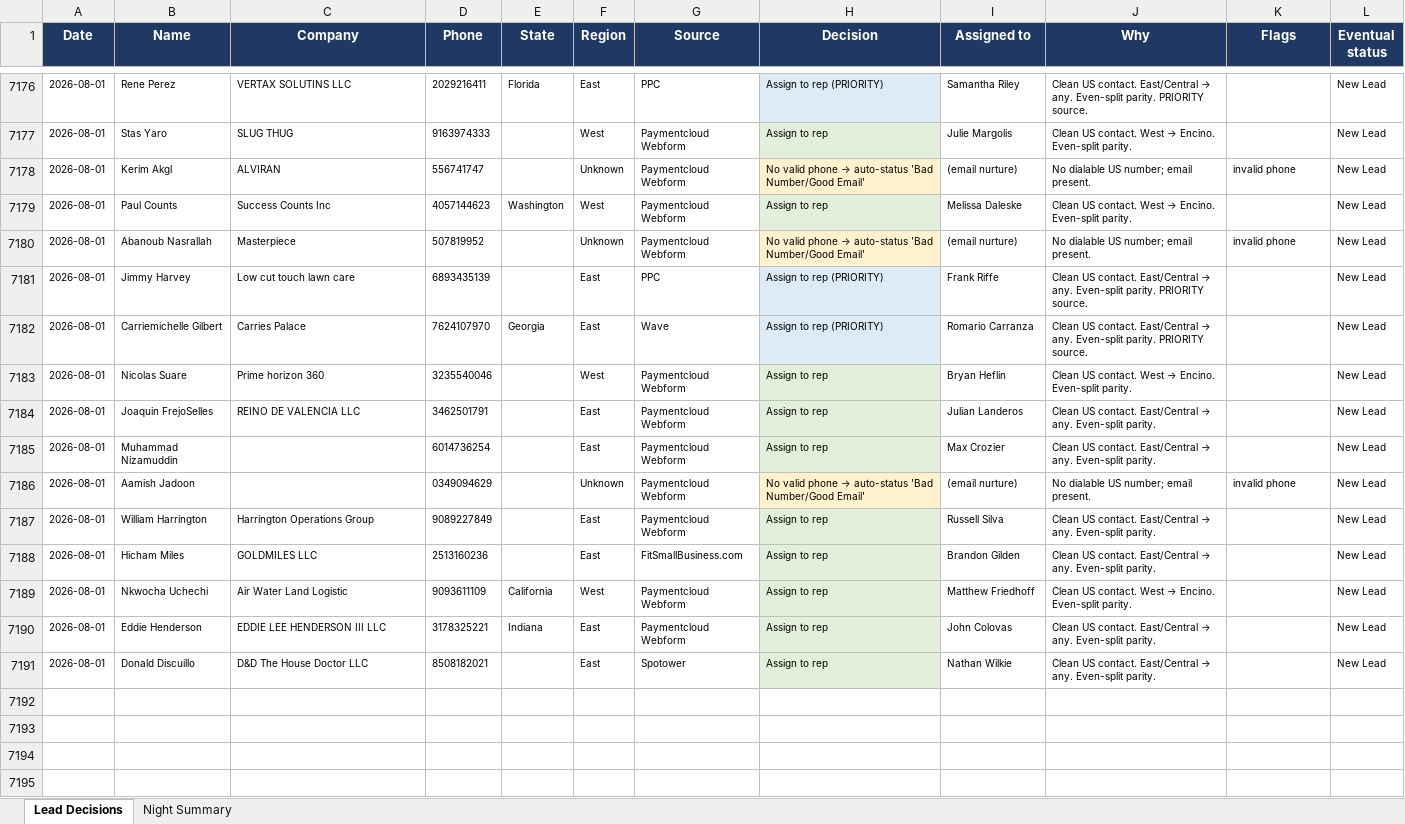
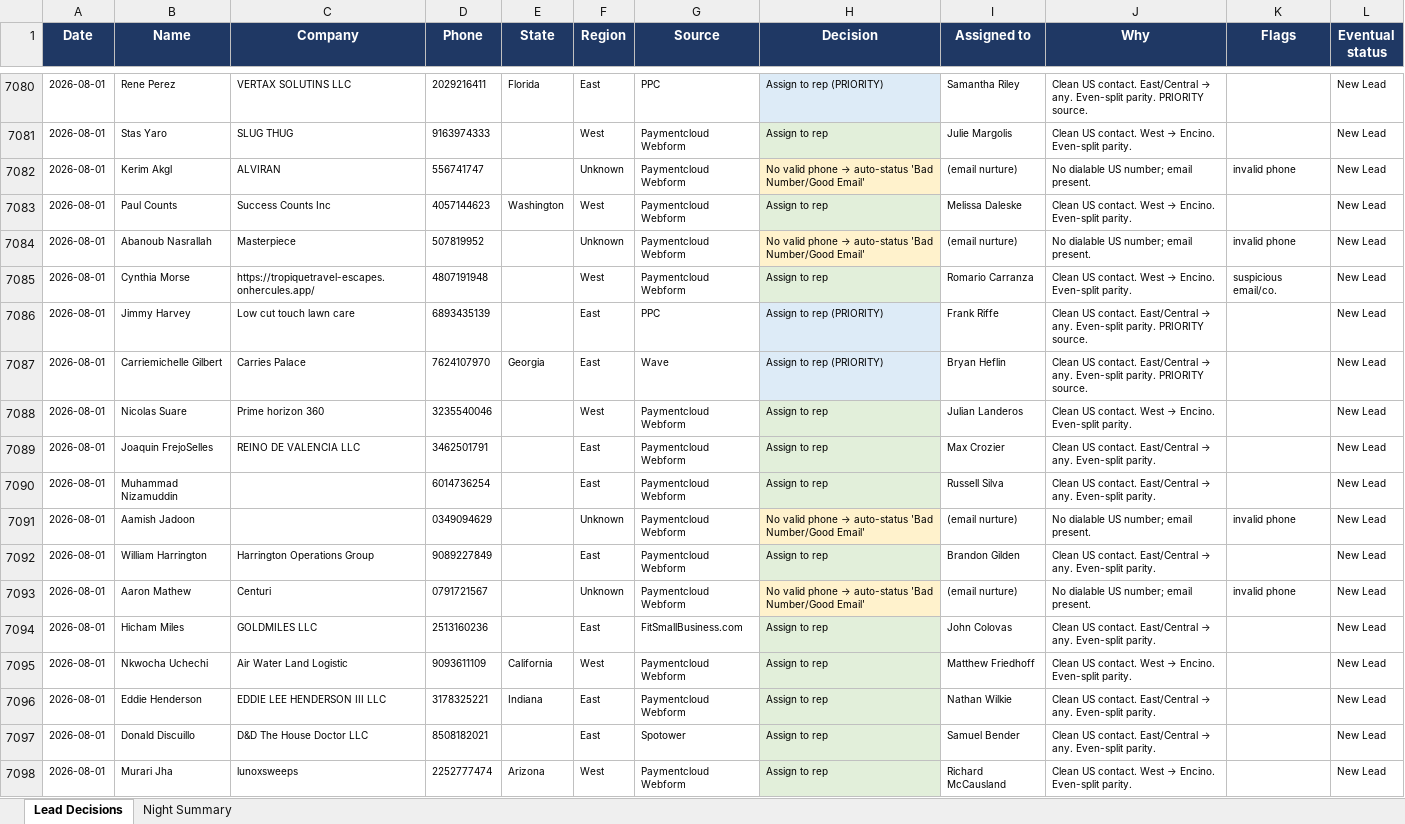
Before and after one commit to kurvnick/kurvpay-pcrep, an Excel workbook: logs/backfill_90d.xlsx, sheet Lead Decisions, drawn as a sheet; only a part is shown, gaps mark what is left out; values as stored, in another font and other column widths than the file's, no borders; addresses are those after the commit; the diff covers the shown part only; the diff names each change by its address in the sheet, - before the commit and + after, or states it on an @@ line.

Commit message:
Decision log 2026-08-02

```diff
--- a/logs/backfill_90d.xlsx (sheet Lead Decisions)
+++ b/logs/backfill_90d.xlsx (sheet Lead Decisions)
+row 7085: 2026-08-01 | Cynthia Morse | https://tropiquetravel-escapes.onhercules.app/ | 4807191948 |  | West | Paymentcloud Webform | Assign to rep | Romario Carranza | Clean US contact. West → Encino. Even-split parity. | suspicious email/co. | New Lead
-I7087 (Assigned to): Romario Carranza
+I7087 (Assigned to): Bryan Heflin
-I7088 (Assigned to): Bryan Heflin
+I7088 (Assigned to): Julian Landeros
-I7089 (Assigned to): Julian Landeros
+I7089 (Assigned to): Max Crozier
-I7090 (Assigned to): Max Crozier
+I7090 (Assigned to): Russell Silva
-I7092 (Assigned to): Russell Silva
+I7092 (Assigned to): Brandon Gilden
+row 7093: 2026-08-01 | Aaron Mathew | Centuri | 0791721567 |  | Unknown | Paymentcloud Webform | No valid phone → auto-status 'Bad Number/Good Email' | (email nurture) | No dialable US number; email present. | invalid phone | New Lead
-I7094 (Assigned to): Brandon Gilden
+I7094 (Assigned to): John Colovas
-I7096 (Assigned to): John Colovas
+I7096 (Assigned to): Nathan Wilkie
-I7097 (Assigned to): Nathan Wilkie
+I7097 (Assigned to): Samuel Bender
+row 7098: 2026-08-01 | Murari Jha | lunoxsweeps | 2252777474 | Arizona | West | Paymentcloud Webform | Assign to rep | Richard McCausland | Clean US contact. West → Encino. Even-split parity. |  | New Lead
```
Also changed, not shown: 29 added rows, 97 removed rows and 26 edited cells elsewhere in this sheet, sheet Night Summary.
